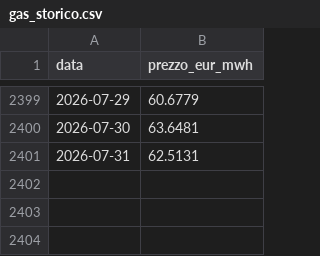
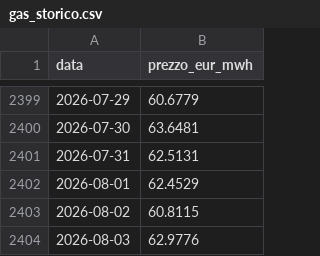
Before and after one commit to LMS-bot/pun-italia, a CSV file: gas_storico.csv, drawn as a sheet; only a part is shown, gaps mark what is left out; the diff names each change by its address in the sheet, - before the commit and + after, or states it on an @@ line.

```diff
--- a/gas_storico.csv
+++ b/gas_storico.csv
+row 2402: 2026-08-01 | 62.4529
+row 2403: 2026-08-02 | 60.8115
+row 2404: 2026-08-03 | 62.9776
```
Also changed, not shown: 5 other files.
